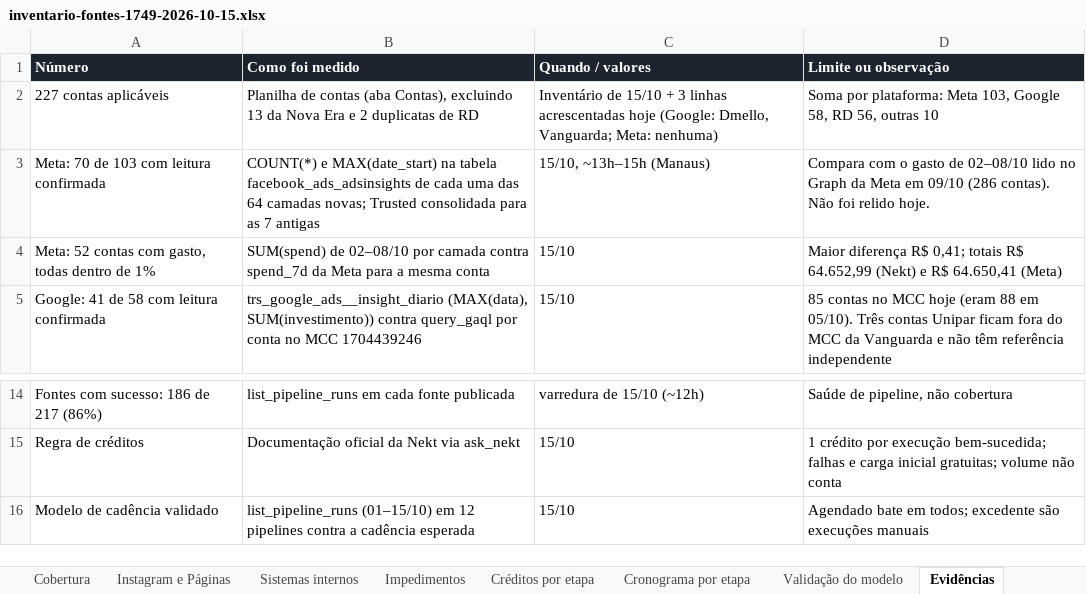
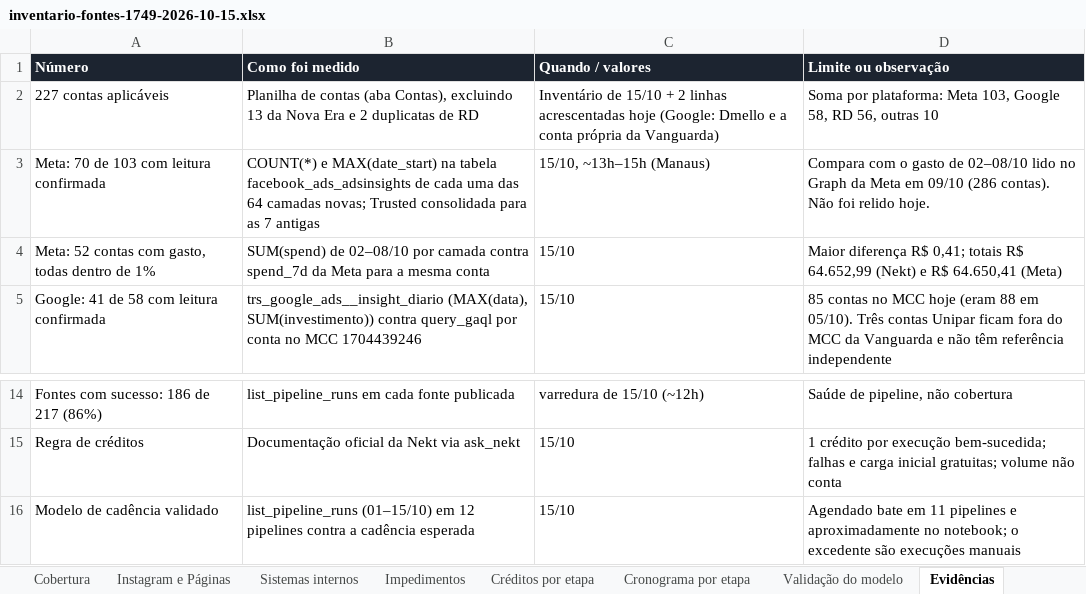
Before and after one commit to jussaracavalcante-sketch/Agentes_Claude_mcp, an Excel workbook: docs/nekt/inventario-fontes-1749-2026-10-15.xlsx, sheet Evidências, drawn as a sheet; only a part is shown, gaps mark what is left out; values as stored, in another font and other column widths than the file's, no borders; the diff names each change by its address in the sheet, - before the commit and + after, or states it on an @@ line.

```diff
--- a/docs/nekt/inventario-fontes-1749-2026-10-15.xlsx (sheet Evidências)
+++ b/docs/nekt/inventario-fontes-1749-2026-10-15.xlsx (sheet Evidências)
-C2 (Quando / valores): …15/10 + 3 linhas acrescentadas hoje (Google: Dmello, Vanguarda; Meta: nenhuma)
+C2 (Quando / valores): …15/10 + 2 linhas acrescentadas hoje (Google: Dmello e a conta própria da Vanguarda)
-D16 (Limite ou observação): …bate em todos; excedente são…
+D16 (Limite ou observação): …bate em 11 pipelines e aproximadamente no notebook; o excedente são…
```
Also changed, not shown: sheet Impedimentos, sheet Cronograma por etapa, sheet Leia primeiro, sheet Perguntas e respostas, 4 other files.
